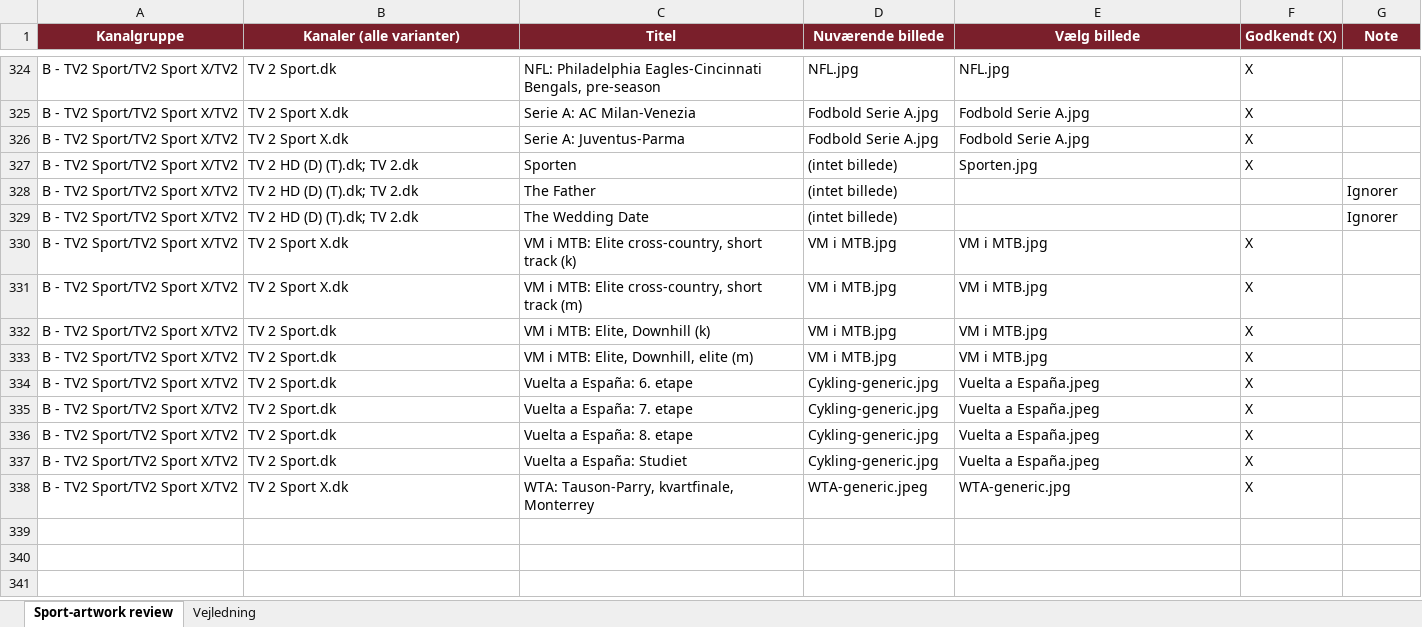
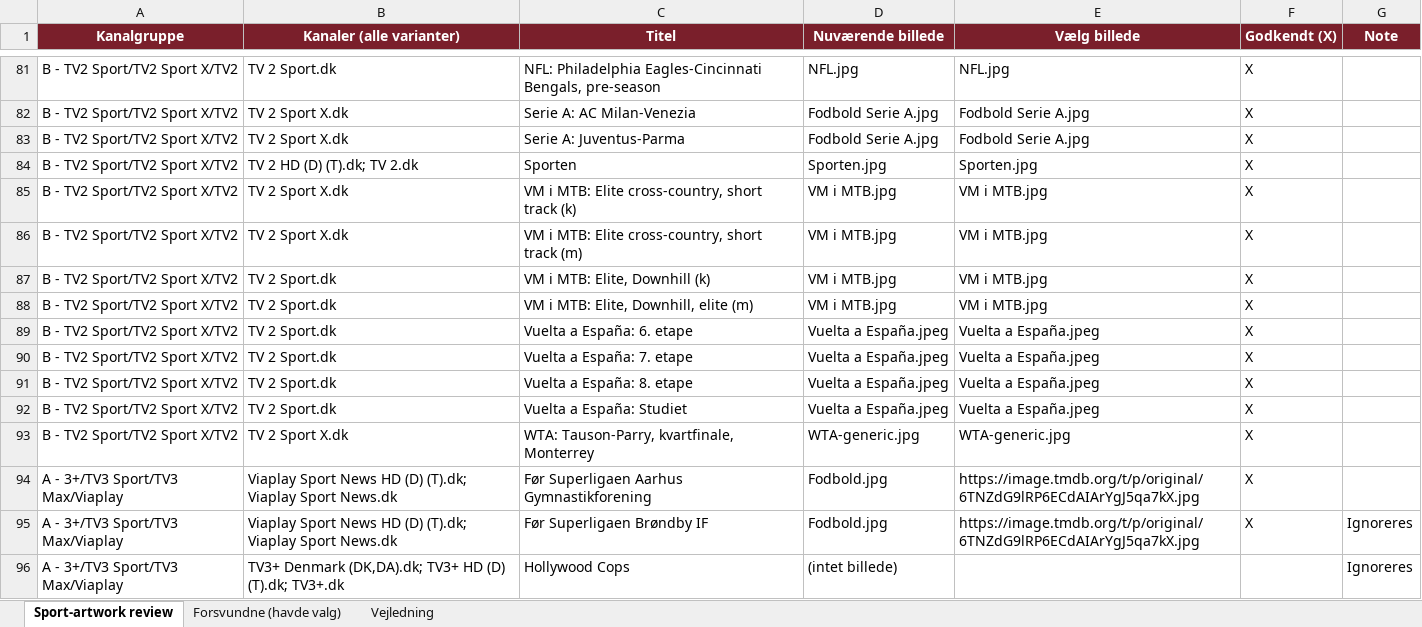
Before and after one commit to flanaganz/epgoal, an Excel workbook: data/sport_artwork_review.BACKUP.xlsx, sheet Sport-artwork review, drawn as a sheet; only a part is shown, gaps mark what is left out; values as stored, in another font and other column widths than the file's, no borders; removed rows and columns are numbered as before the commit, all else as after; the diff covers the shown part only; the diff names each change by its address in the sheet, - before the commit and + after, or states it on an @@ line.

Commit message:
Auto-sync EPG (sport-billeder) 2026-08-30 11:44:28

```diff
--- a/data/sport_artwork_review.BACKUP.xlsx (sheet Sport-artwork review)
+++ b/data/sport_artwork_review.BACKUP.xlsx (sheet Sport-artwork review)
+sheet tab: Forsvundne (havde valg)
-D84 (Nuværende billede): (intet billede)
+D84 (Nuværende billede): Sporten.jpg
-row 328: B - TV2 Sport/TV2 Sport X/TV2 | TV 2 HD (D) (T).dk; TV 2.dk | The Father | (intet billede) |  |  | Ignorer
-row 329: B - TV2 Sport/TV2 Sport X/TV2 | TV 2 HD (D) (T).dk; TV 2.dk | The Wedding Date | (intet billede) |  |  | Ignorer
-D89:D92 (Nuværende billede): Cykling-generic.jpg
+D89:D92 (Nuværende billede): Vuelta a España.jpeg
-D93 (Nuværende billede): WTA-generic.jpeg
+D93 (Nuværende billede): WTA-generic.jpg
+row 94: A - 3+/TV3 Sport/TV3 Max/Viaplay | Viaplay Sport News HD (D) (T).dk; Viaplay Sport News.dk | Før Superligaen Aarhus Gymnastikforening | Fodbold.jpg | https://image.tmdb.org/t/p/original/6TNZdG9lRP6ECdAIArYgJ5qa7kX.jpg | X
+row 95: A - 3+/TV3 Sport/TV3 Max/Viaplay | Viaplay Sport News HD (D) (T).dk; Viaplay Sport News.dk | Før Superligaen Brøndby IF | Fodbold.jpg | https://image.tmdb.org/t/p/original/6TNZdG9lRP6ECdAIArYgJ5qa7kX.jpg | X | Ignoreres
+row 96: A - 3+/TV3 Sport/TV3 Max/Viaplay | TV3+ Denmark (DK,DA).dk; TV3+ HD (D) (T).dk; TV3+.dk | Hollywood Cops | (intet billede) |  |  | Ignoreres
```
Also changed, not shown: 107 added rows, 252 removed rows and 41 edited cells elsewhere in this sheet, data/sport_artwork_review.xlsx, 12 other files.
